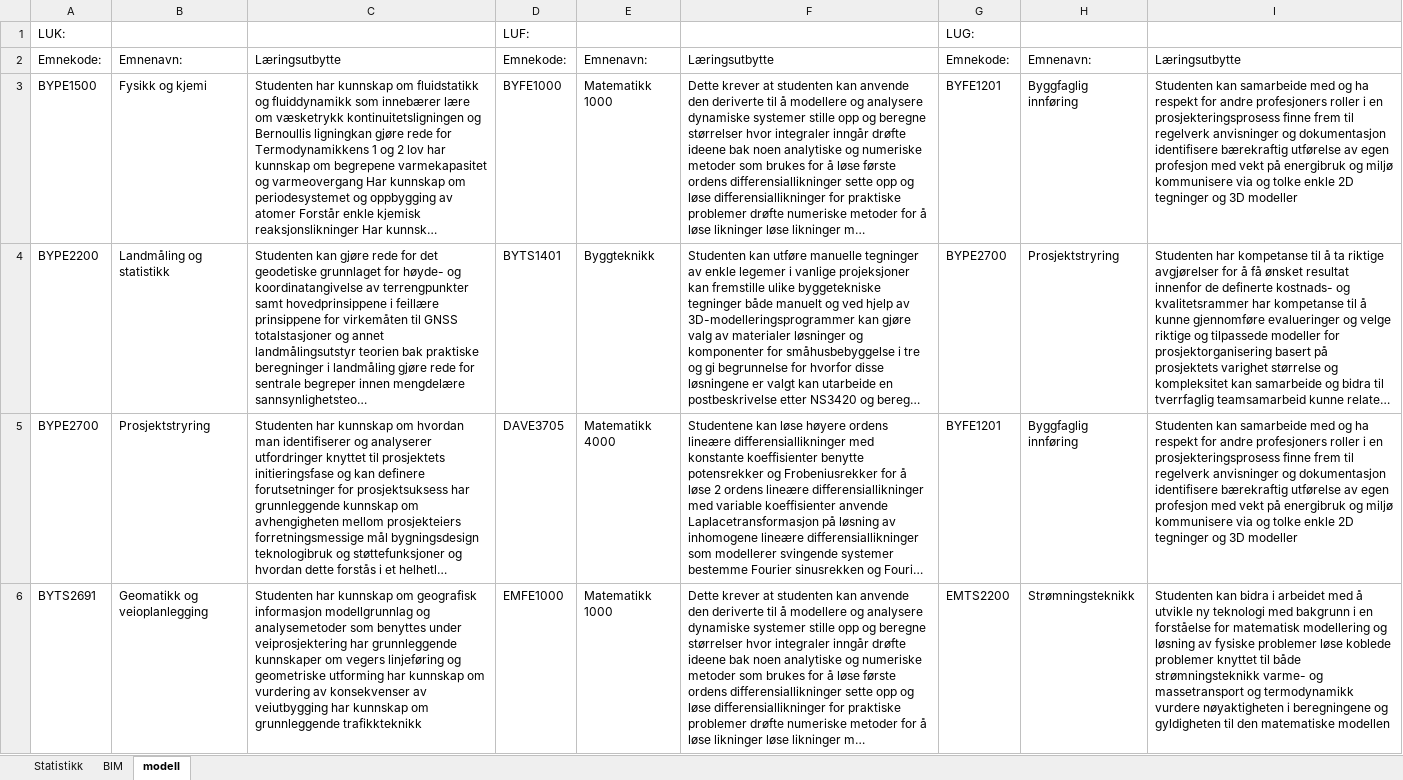
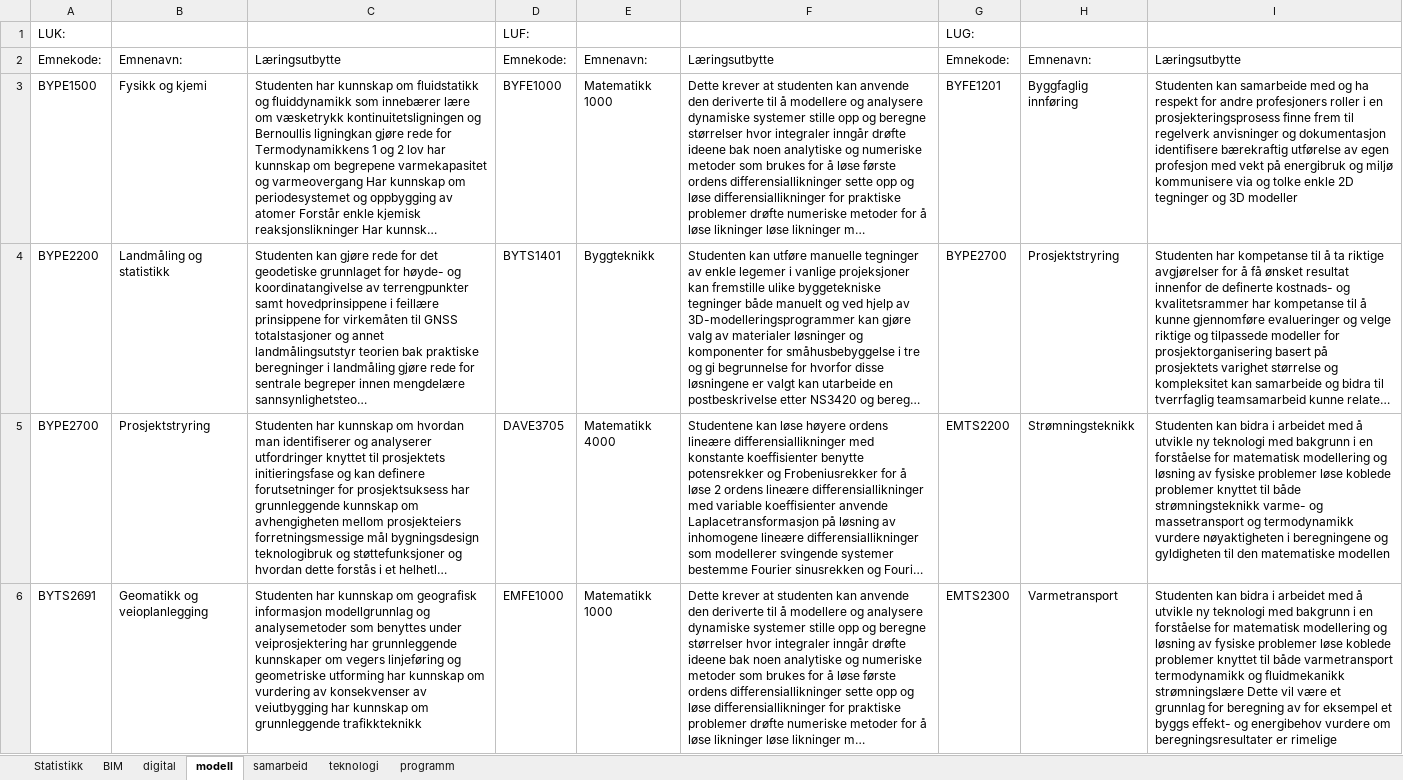
Before and after one commit to stianfuru/DIKU, an Excel workbook: resultat.xlsx, sheet modell, drawn as a sheet; only a part is shown; long unchanged cells end in …; values as stored, in another font and other column widths than the file's, no borders; the diff covers the shown part only; the diff names each change by its address in the sheet, - before the commit and + after, or states it on an @@ line.

```diff
--- a/resultat.xlsx (sheet modell)
+++ b/resultat.xlsx (sheet modell)
+sheet tab: digital
+sheet tab: samarbeid
+sheet tab: teknologi
+sheet tab: programm
-G5: BYFE1201
+G5: EMTS2200
-H5: Byggfaglig innføring
+H5: Strømningsteknikk
-I5: Studenten kan samarbeide med og ha respekt for andre profesjoners roller i en prosjekteringsprosess finne frem til regelverk anvisninger og dokumentasjon identifisere bærekraftig utførelse av egen profesjon med vekt på energibruk og miljø kommunisere via og tolke enkle 2D tegninger og 3D modeller
+I5: Studenten kan bidra i arbeidet med å utvikle ny teknologi med bakgrunn i en forståelse for matematisk modellering og løsning av fysiske problemer løse koblede problemer knyttet til både strømningsteknikk varme- og massetransport og termodynamikk vurdere nøyaktigheten i beregningene og gyldigheten til den matematiske modellen
-G6: EMTS2200
+G6: EMTS2300
-H6: Strømningsteknikk
+H6: Varmetransport
-I6: …til både strømningsteknikk varme- og massetransport og termodynamikk vurdere nøyaktigheten i beregningene og gyldigheten til den matematiske modellen
+I6: …til både varmetransport termodynamikk og fluidmekanikk strømningslære Dette vil være et grunnlag for beregning av for eksempel et byggs effekt- og energibehov vurdere om beregningsresultater er rimelige
```
Also changed, not shown: 9 edited cells elsewhere in this sheet, sheet Statistikk, sheet BIM, Diku.xlsx, 2 other files.
